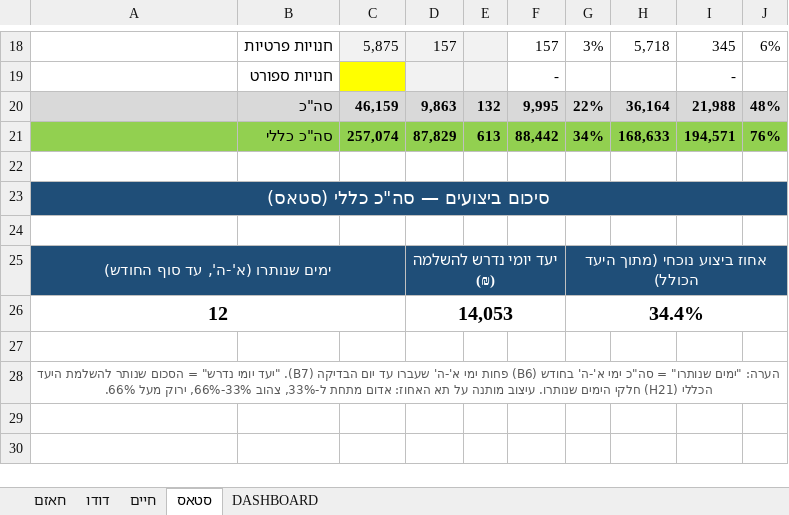
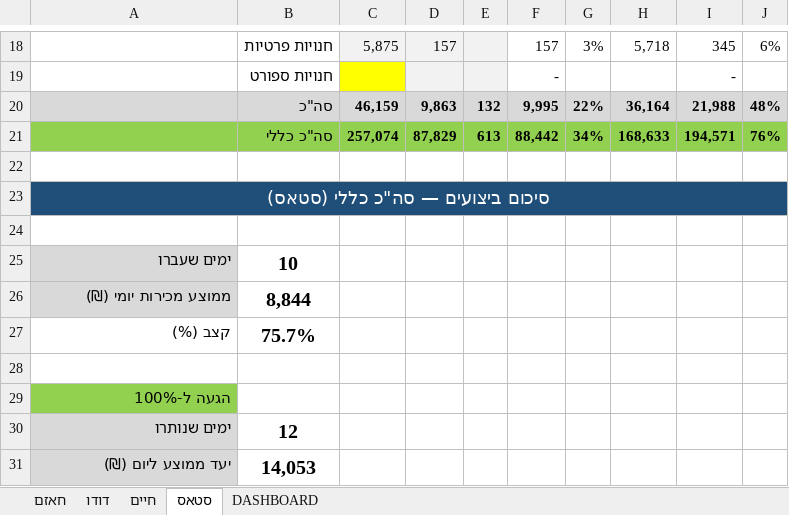
Before and after one commit to 1eyalsadot/the-5-agents, an Excel workbook: kirill/outputs/hazam-tracking-dashboard.xlsx, sheet סטאס, drawn as a sheet; only a part is shown, gaps mark what is left out; values as stored, in another font and other column widths than the file's, no borders; conditional formats not drawn; removed rows and columns are numbered as before the commit, all else as after; the diff names each change by its address in the sheet, - before the commit and + after, or states it on an @@ line.

```diff
--- a/kirill/outputs/hazam-tracking-dashboard.xlsx (sheet סטאס)
+++ b/kirill/outputs/hazam-tracking-dashboard.xlsx (sheet סטאס)
-row 25: ימים שנותרו (א'-ה', עד סוף החודש) |  |  | יעד יומי נדרש להשלמה (₪) |  |  | אחוז ביצוע נוכחי (מתוך היעד הכולל)
-row 26: 12 |  |  | 14,053 |  |  | 34.4%
+row 25: ימים שעברו | 10
+row 26: ממוצע מכירות יומי (₪) | 8,844
+row 27: קצב (%) | 75.7%
-A29: הערה: "ימים שנותרו" = סה"כ ימי א'-ה' בחודש (B6) פחות ימי א'-ה' שעברו עד יום הבדיקה (B7). "יעד יומי נדרש" = הסכום שנותר להשלמת היעד הכללי (H21) חלקי הימים שנותרו. עיצוב מותנה על תא האחוז: אדום מתחת ל-33%, צהוב 33%-66%, ירוק מעל 66%.
+A29: הגעה ל-100%
@@ A29 fill: none → #92D050, bold: off → on, italic: on → off, text colour: #595959 → black, text size: larger, alignment: center → right @@
-A28:J28 merged
+row 30: ימים שנותרו | 12
+row 31: יעד ממוצע ליום (₪) | 14,053
```
Also changed, not shown: sheet דודו, sheet חיים, sheet DASHBOARD.
